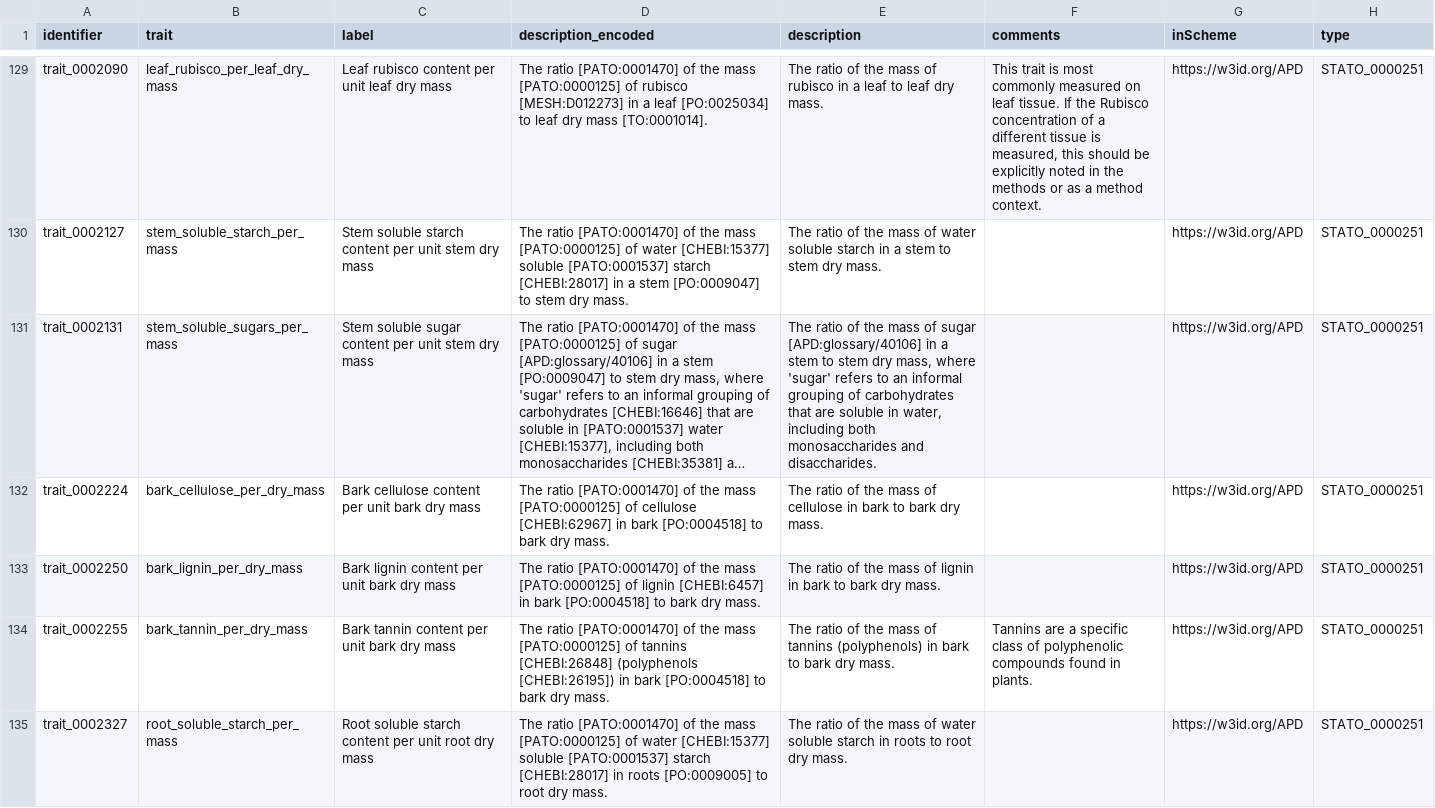
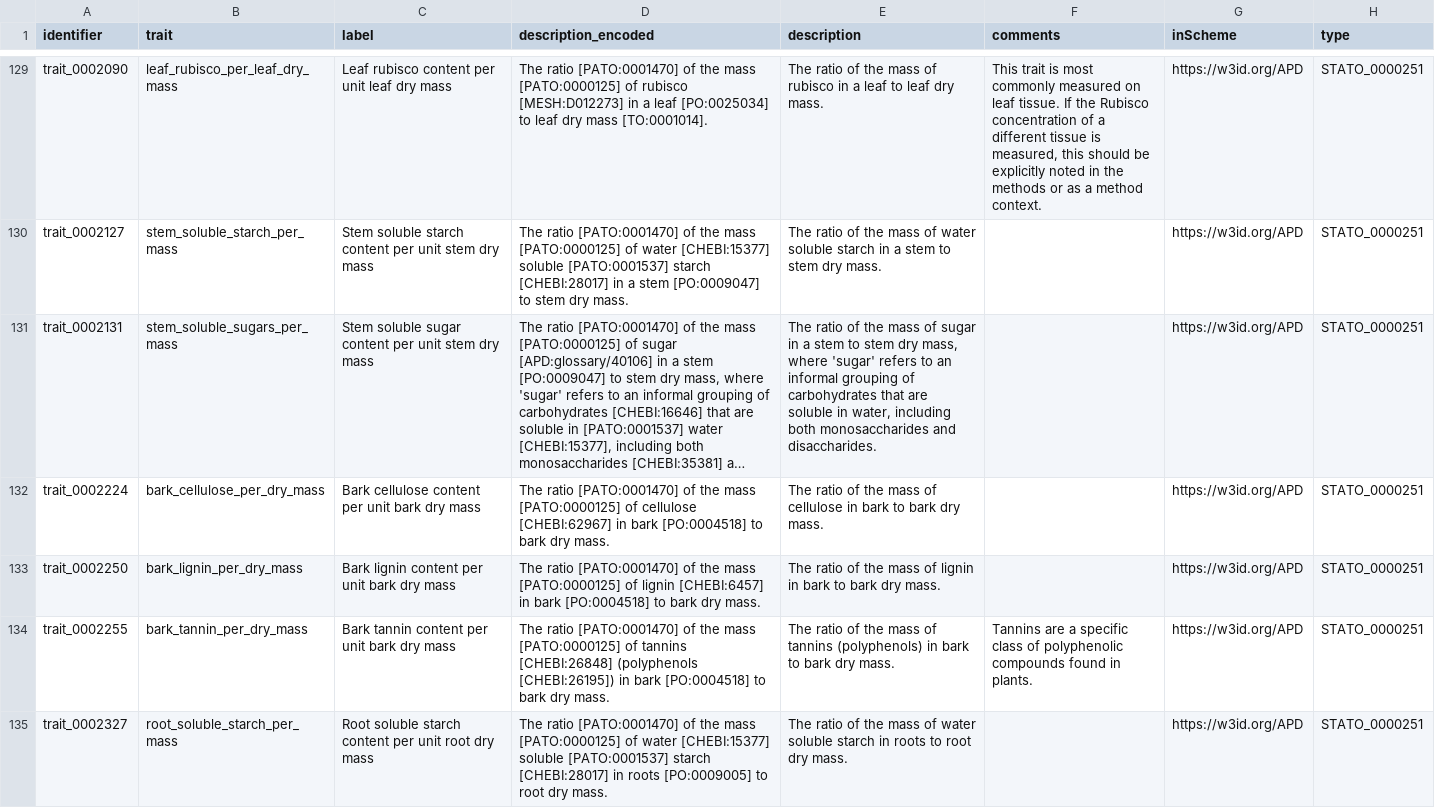
Before and after one commit to traitecoevo/APD, a CSV file: data/APD_traits.csv, drawn as a sheet; only a part is shown, gaps mark what is left out; long unchanged cells end in …; the diff covers the shown part only; the diff names each change by its address in the sheet, - before the commit and + after, or states it on an @@ line.

Commit message:
Update APD_traits.csv
Manually removing additional references to APD glossary terms that weren't caught by automated processing

```diff
--- a/data/APD_traits.csv
+++ b/data/APD_traits.csv
-E131 (description): …of sugar [APD:glossary/40106] in a…
+E131 (description): …of sugar in a…
```
Also changed, not shown: 17 edited cells elsewhere in this file.
